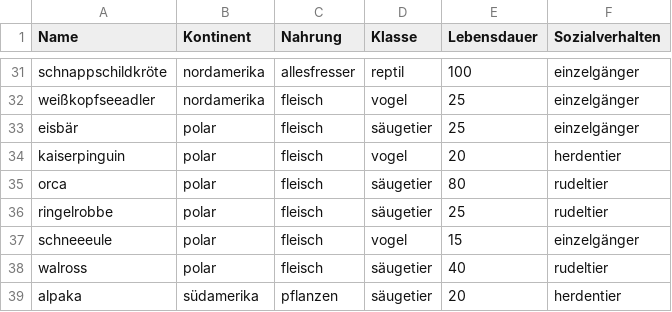
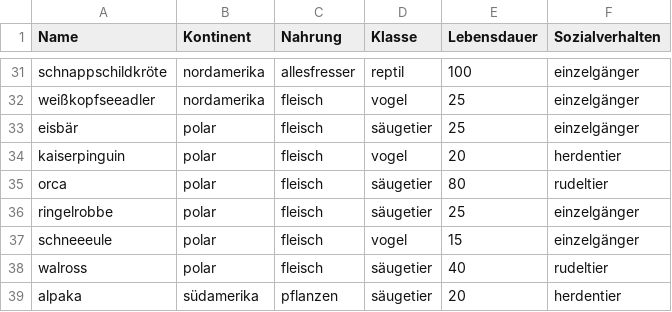
Before and after one commit to ultraluminar/WebDev-2023w, a CSV file: spiel/animals.csv, drawn as a sheet; only a part is shown, gaps mark what is left out; the diff names each change by its address in the sheet, - before the commit and + after, or states it on an @@ line.

Commit message:
added all polar animals

```diff
--- a/spiel/animals.csv
+++ b/spiel/animals.csv
-F36 (Sozialverhalten): rudeltier
+F36 (Sozialverhalten): einzelgänger
```
Also changed, not shown: lexikon/links.csv, 12 other files.
